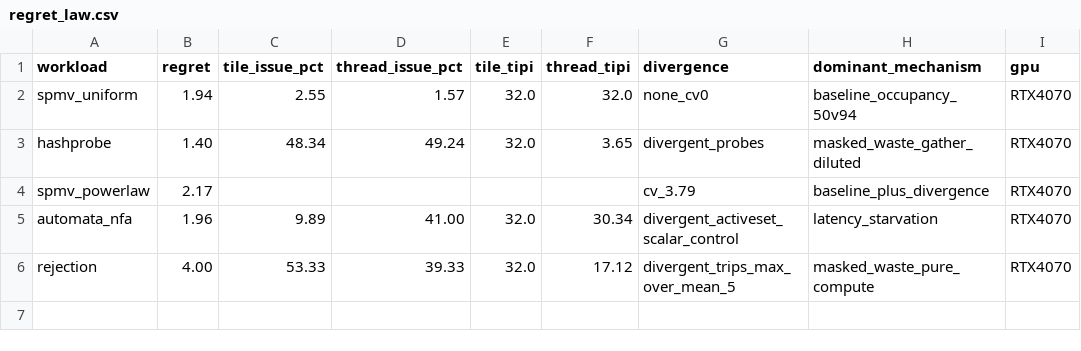
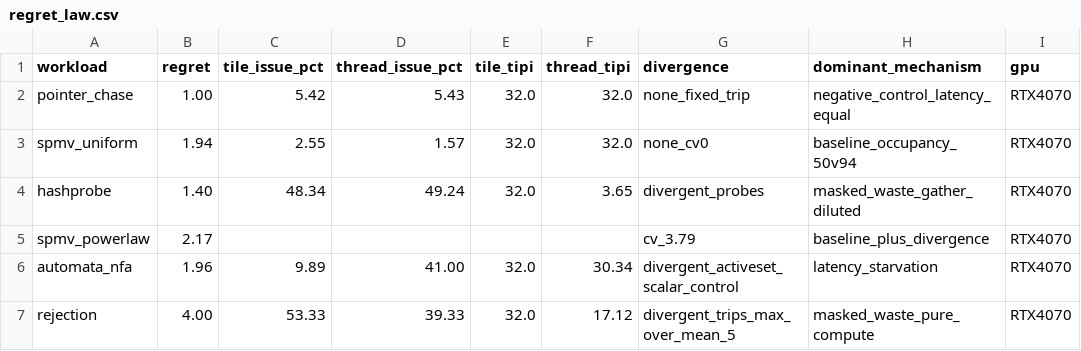
Before and after one commit to alepot55/gpufsm, a CSV file: paper2/data/landmark/regret_law.csv, drawn as a sheet; the diff names each change by its address in the sheet, - before the commit and + after, or states it on an @@ line.

Commit message:
feat(landmark): witness #4 graph pointer-chase = true negative control (regret 1.00x)
1M random walkers x 64 fixed steps on a power-law CSR graph (deg cv=3.79).
Pure dependent-load pointer-chase: irregular memory + data-dependent addresses,
ZERO control-flow divergence. Tile vs thread vs exact numpy oracle (bit-for-bit).

regret = 1.00x. Nsight: tile and thread IDENTICAL on every axis -- issue_active
5.42% vs 5.43%, occupancy 72.11% vs 72.11%, tipi 32 vs 32. Confirms the refined
predictor: regret = the tile's issue deficit RELATIVE TO thread, created by
scalar control, not by dependent loads or memory irregularity. A better negative
control than dense-regular/cuBLAS or SpMV-uniform: a real irregular workload
sitting exactly on the no-regret line.

Added to regret_law.csv (green, leftmost) + figure retitled.

```diff
--- a/paper2/data/landmark/regret_law.csv
+++ b/paper2/data/landmark/regret_law.csv
+row 2: pointer_chase | 1.00 | 5.42 | 5.43 | 32.0 | 32.0 | none_fixed_trip | negative_control_latency_equal | RTX4070
```
Also changed, not shown: 5 other files.
